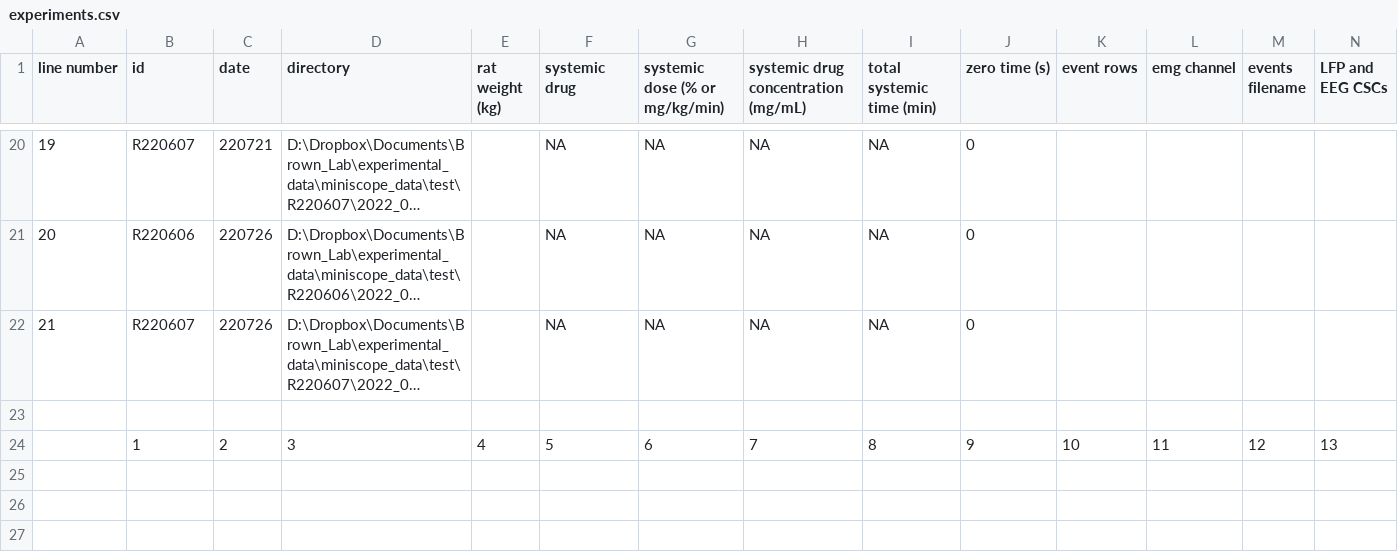
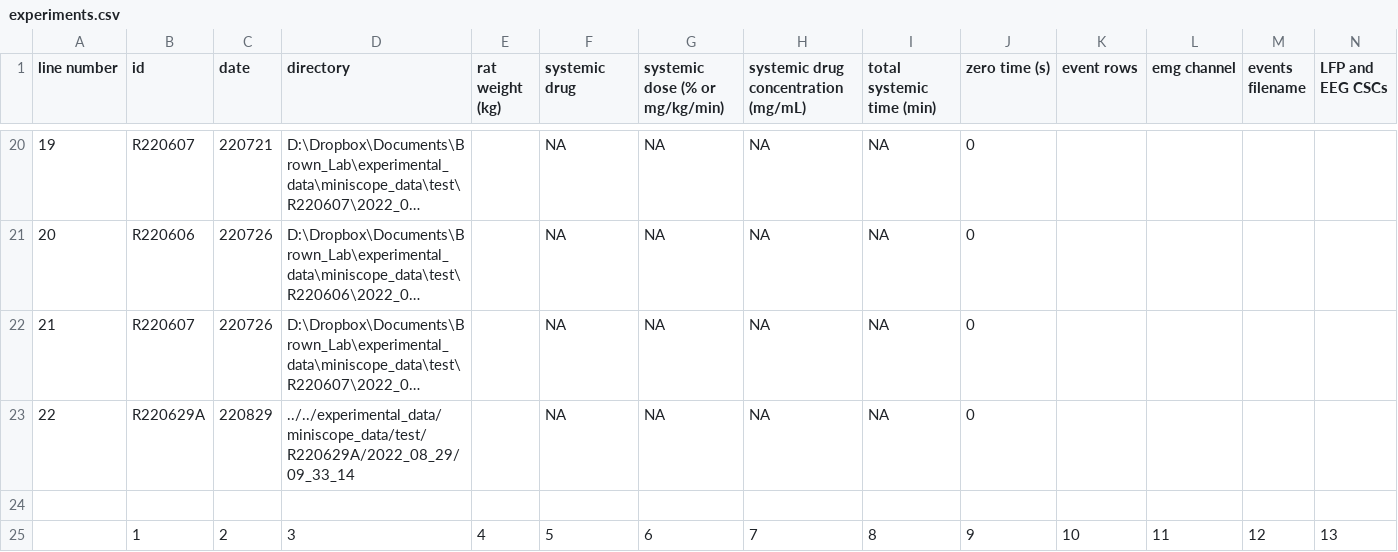
Before and after one commit to reedpen/ace, a CSV file: experiments.csv, drawn as a sheet; only a part is shown, gaps mark what is left out; long unchanged cells end in …; rows hold the shown columns only; the diff names each change by its address in the sheet, - before the commit and + after, or states it on an @@ line.

```diff
--- a/experiments.csv
+++ b/experiments.csv
+row 23: 22 | R220629A | 220829 | ../../experimental_data/miniscope_data/test/R220629A/2022_08_29/09_33_14 |  | NA | NA | NA | NA | 0
```
Also changed, not shown: analysis_parameters.csv, 2 other files.
